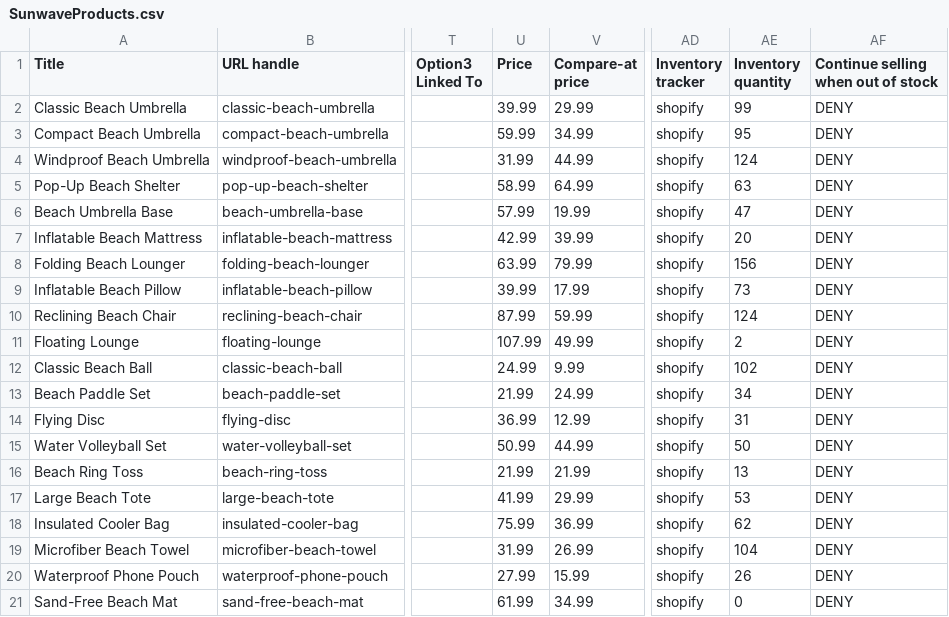
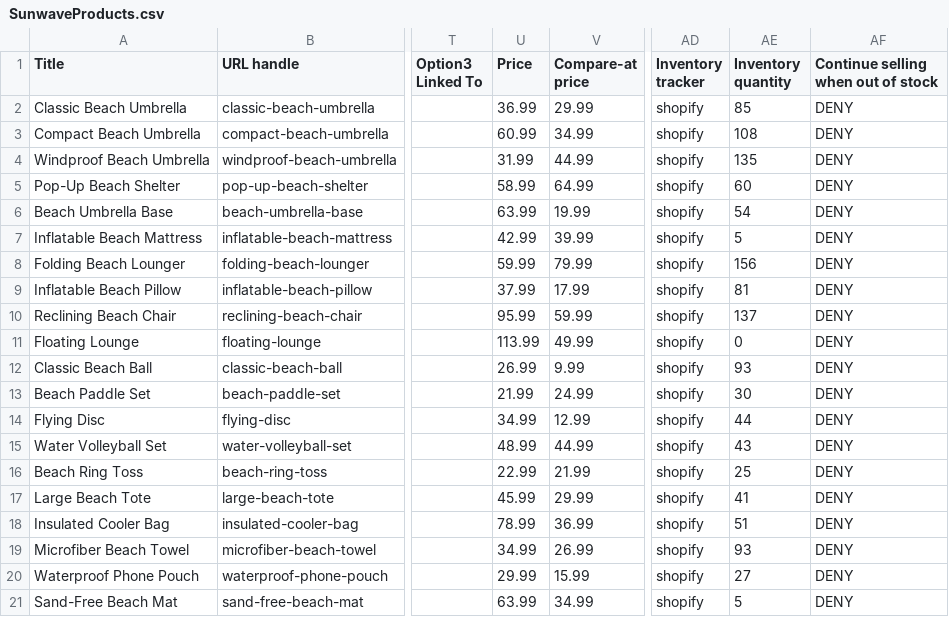
Before and after one commit to zselyem/SunwaveSupplier, a CSV file: SunwaveProducts.csv, drawn as a sheet; only a part is shown, gaps mark what is left out; the diff names each change by its address in the sheet, - before the commit and + after, or states it on an @@ line.

```diff
--- a/SunwaveProducts.csv
+++ b/SunwaveProducts.csv
-U2 (Price): 39.99
+U2 (Price): 36.99
-AE2 (Inventory quantity): 99
+AE2 (Inventory quantity): 85
-U3 (Price): 59.99
+U3 (Price): 60.99
-AE3 (Inventory quantity): 95
+AE3 (Inventory quantity): 108
-AE4 (Inventory quantity): 124
+AE4 (Inventory quantity): 135
-AE5 (Inventory quantity): 63
+AE5 (Inventory quantity): 60
-U6 (Price): 57.99
+U6 (Price): 63.99
-AE6 (Inventory quantity): 47
+AE6 (Inventory quantity): 54
-AE7 (Inventory quantity): 20
+AE7 (Inventory quantity): 5
-U8 (Price): 63.99
+U8 (Price): 59.99
-U9 (Price): 39.99
+U9 (Price): 37.99
-AE9 (Inventory quantity): 73
+AE9 (Inventory quantity): 81
-U10 (Price): 87.99
+U10 (Price): 95.99
-AE10 (Inventory quantity): 124
+AE10 (Inventory quantity): 137
-U11 (Price): 107.99
+U11 (Price): 113.99
-AE11 (Inventory quantity): 2
+AE11 (Inventory quantity): 0
-U12 (Price): 24.99
+U12 (Price): 26.99
-AE12 (Inventory quantity): 102
+AE12 (Inventory quantity): 93
-AE13 (Inventory quantity): 34
+AE13 (Inventory quantity): 30
-U14 (Price): 36.99
+U14 (Price): 34.99
-AE14 (Inventory quantity): 31
+AE14 (Inventory quantity): 44
-U15 (Price): 50.99
+U15 (Price): 48.99
-AE15 (Inventory quantity): 50
+AE15 (Inventory quantity): 43
-U16 (Price): 21.99
+U16 (Price): 22.99
-AE16 (Inventory quantity): 13
+AE16 (Inventory quantity): 25
-U17 (Price): 41.99
+U17 (Price): 45.99
-AE17 (Inventory quantity): 53
+AE17 (Inventory quantity): 41
-U18 (Price): 75.99
+U18 (Price): 78.99
-AE18 (Inventory quantity): 62
+AE18 (Inventory quantity): 51
-U19 (Price): 31.99
+U19 (Price): 34.99
-AE19 (Inventory quantity): 104
+AE19 (Inventory quantity): 93
-U20 (Price): 27.99
+U20 (Price): 29.99
-AE20 (Inventory quantity): 26
+AE20 (Inventory quantity): 27
-U21 (Price): 61.99
+U21 (Price): 63.99
-AE21 (Inventory quantity): 0
+AE21 (Inventory quantity): 5
```
Also changed, not shown: 1 other file.
